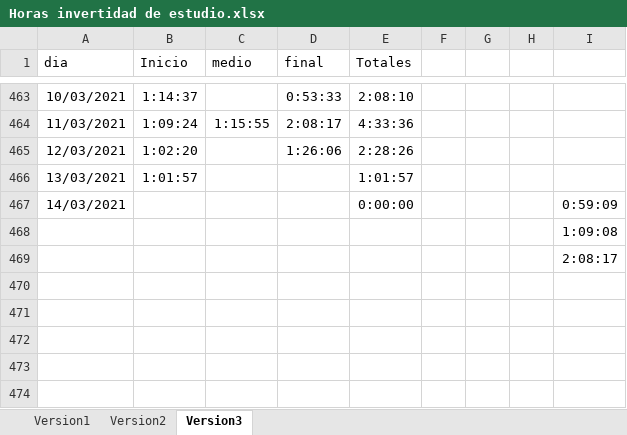
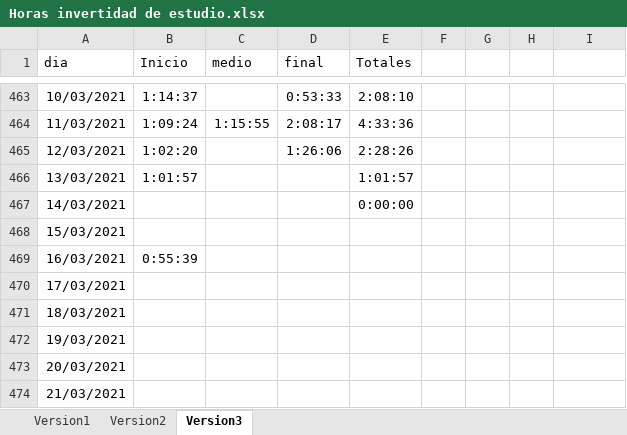
Before and after one commit to javierarmando1/documentos, an Excel workbook: Horas invertidad de estudio.xlsx, sheet Version3, drawn as a sheet; only a part is shown, gaps mark what is left out; values as stored, in another font and other column widths than the file's, no borders; removed rows and columns are numbered as before the commit, all else as after; the diff names each change by its address in the sheet, - before the commit and + after, or states it on an @@ line.

Commit message:
hora de estudios de Martes 16 de Marzo del 2021

```diff
--- a/Horas invertidad de estudio.xlsx (sheet Version3)
+++ b/Horas invertidad de estudio.xlsx (sheet Version3)
-I467: 0:59:09
+I467: (empty)
-row 468:  |  |  |  |  |  |  |  | 1:09:08
-row 469:  |  |  |  |  |  |  |  | 2:08:17
+row 468: 15/03/2021
+row 469: 16/03/2021 | 0:55:39
+row 470: 17/03/2021
+row 471: 18/03/2021
+row 472: 19/03/2021
+row 473: 20/03/2021
+row 474: 21/03/2021
```
